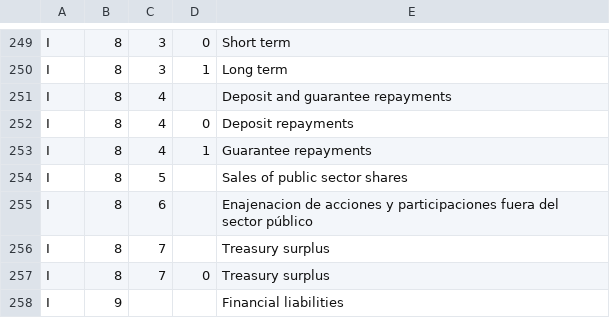
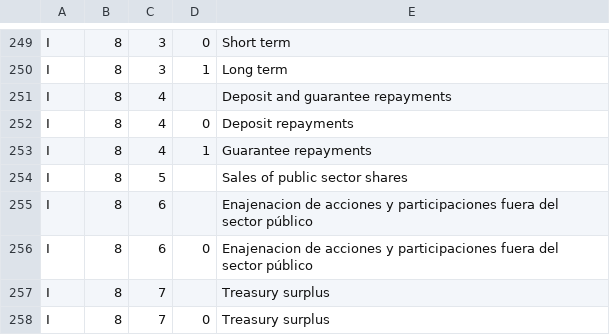
Before and after one commit to civio/presupuesto-madrid, a CSV file: data/en/clasificacion_economica.csv, drawn as a sheet; only a part is shown, gaps mark what is left out; the shorter side is filled out with more unchanged rows; the diff names each change by its address in the sheet, - before the commit and + after, or states it on an @@ line.

```diff
--- a/data/en/clasificacion_economica.csv
+++ b/data/en/clasificacion_economica.csv
+row 256: I | 8 | 6 | 0 | Enajenacion de acciones y participaciones fuera del sector público
```
Also changed, not shown: data/en/areas_funcionales.csv, data/es/areas_funcionales.csv, 1 other file.
